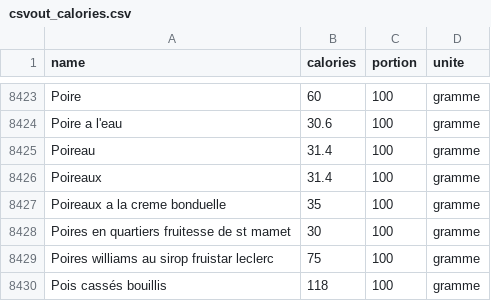
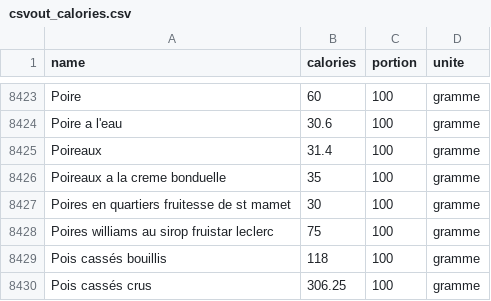
Before and after one commit to emilienc/newsana, a CSV file: csvout_calories.csv, drawn as a sheet; only a part is shown, gaps mark what is left out; the shorter side is filled out with more unchanged rows.

```diff
--- a/csvout_calories.csv
+++ b/csvout_calories.csv
@@ -8424,3 +8424,2 @@ Poire,60,100,gramme
 Poire a l'eau,30.6,100,gramme
-Poireau,31.4,100,gramme
 Poireaux,31.4,100,gramme
```
Also changed, not shown: 56 other files.
